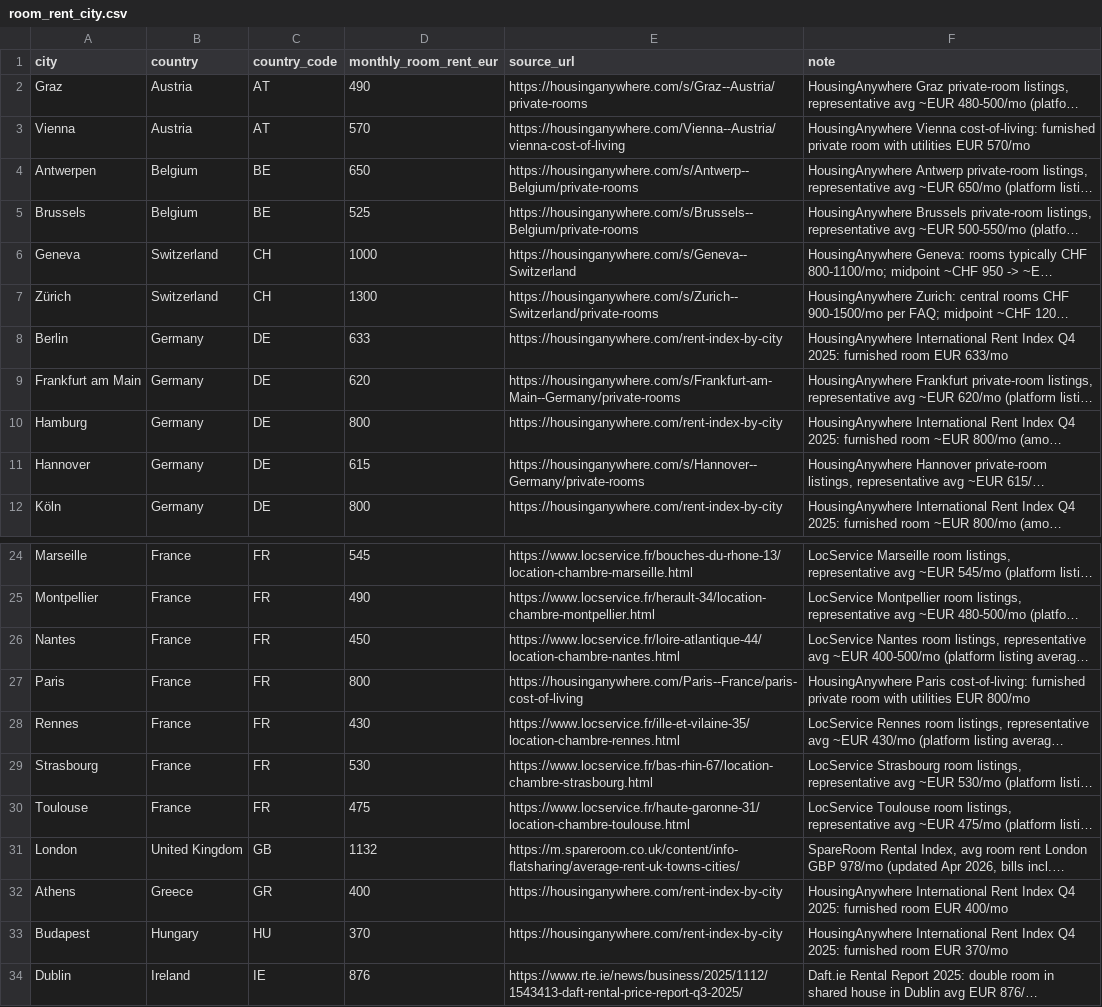
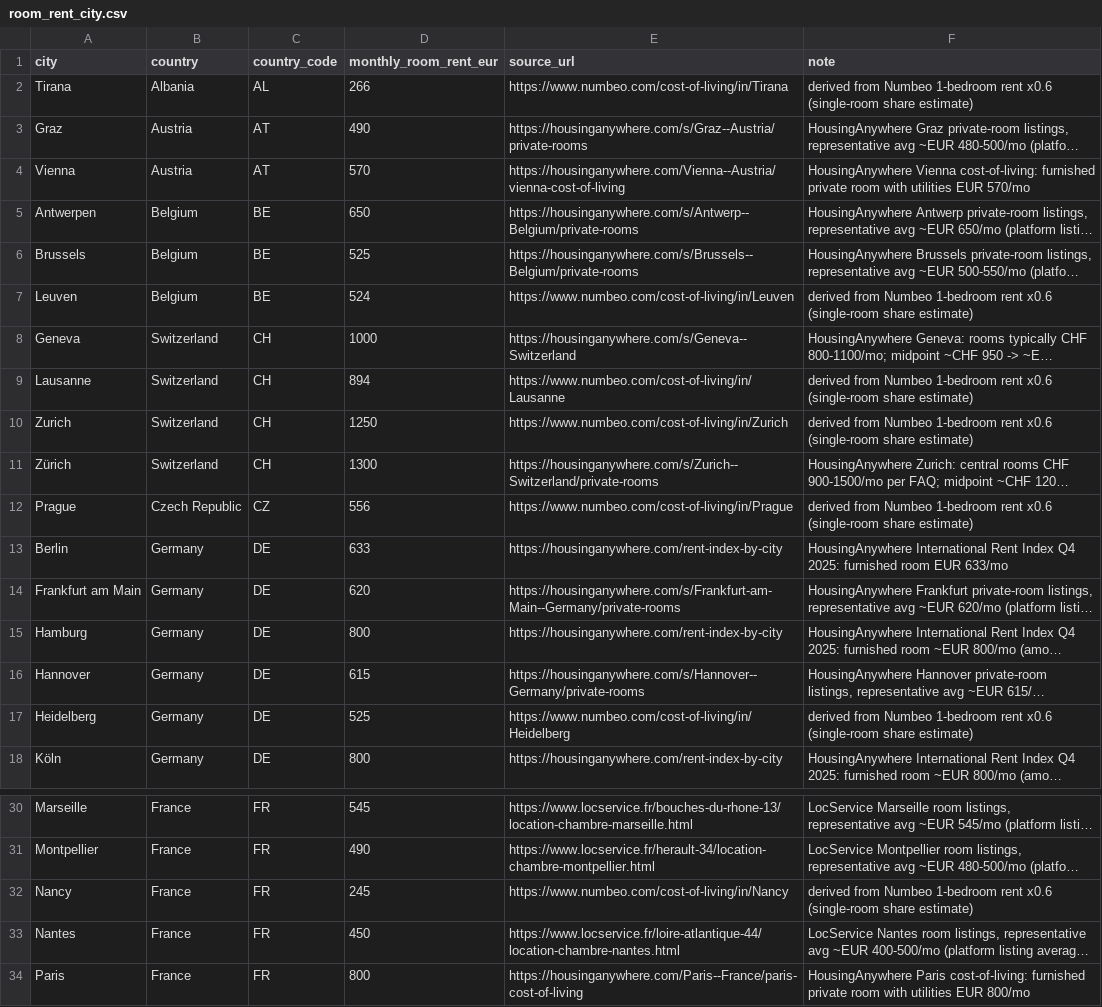
Before and after one commit to DrElegantia/european-universities-dataset, a CSV file: data/room_rent_city.csv, drawn as a sheet; only a part is shown, gaps mark what is left out; the shorter side is filled out with more unchanged rows; long unchanged cells end in …; the diff covers the shown part only; the diff names each change by its address in the sheet, - before the commit and + after, or states it on an @@ line.

```diff
--- a/data/room_rent_city.csv
+++ b/data/room_rent_city.csv
+row 2: Tirana | Albania | AL | 266 | https://www.numbeo.com/cost-of-living/in/Tirana | derived from Numbeo 1-bedroom rent x0.6 (single-room share estimate)
+row 7: Leuven | Belgium | BE | 524 | https://www.numbeo.com/cost-of-living/in/Leuven | derived from Numbeo 1-bedroom rent x0.6 (single-room share estimate)
+row 9: Lausanne | Switzerland | CH | 894 | https://www.numbeo.com/cost-of-living/in/Lausanne | derived from Numbeo 1-bedroom rent x0.6 (single-room share estimate)
+row 10: Zurich | Switzerland | CH | 1250 | https://www.numbeo.com/cost-of-living/in/Zurich | derived from Numbeo 1-bedroom rent x0.6 (single-room share estimate)
+row 12: Prague | Czech Republic | CZ | 556 | https://www.numbeo.com/cost-of-living/in/Prague | derived from Numbeo 1-bedroom rent x0.6 (single-room share estimate)
+row 17: Heidelberg | Germany | DE | 525 | https://www.numbeo.com/cost-of-living/in/Heidelberg | derived from Numbeo 1-bedroom rent x0.6 (single-room share estimate)
+row 32: Nancy | France | FR | 245 | https://www.numbeo.com/cost-of-living/in/Nancy | derived from Numbeo 1-bedroom rent x0.6 (single-room share estimate)
```
Also changed, not shown: 22 added rows elsewhere in this file, 3 other files.
